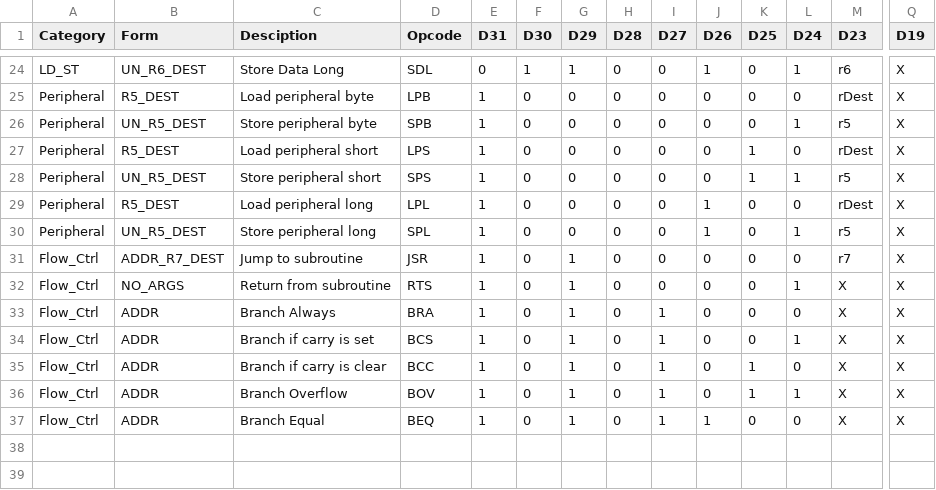
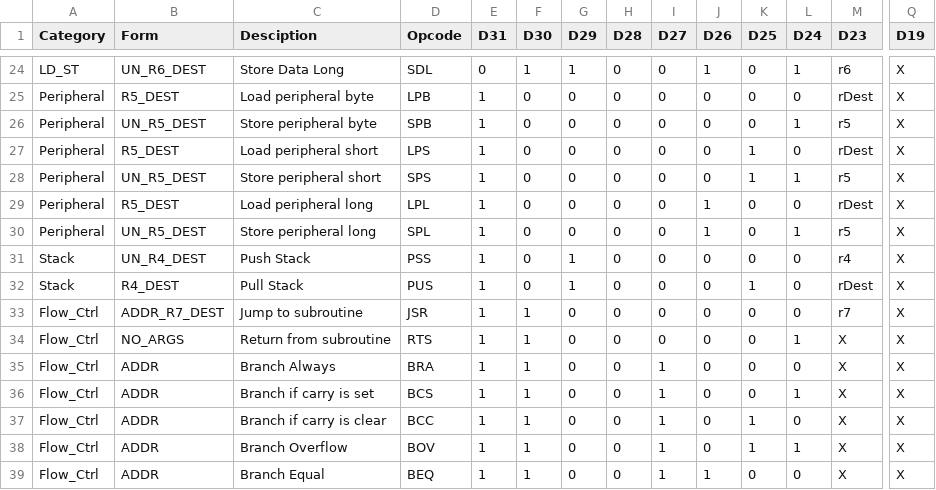
Before and after one commit to douggilliland/R32V2020, a CSV file: Assembler/ops.csv, drawn as a sheet; only a part is shown, gaps mark what is left out; addresses are those after the commit; rows hold the shown columns only; the diff names each change by its address in the sheet, - before the commit and + after, or states it on an @@ line.

Commit message:
Add stack instructions in, fix category for jumps.

```diff
--- a/Assembler/ops.csv
+++ b/Assembler/ops.csv
+row 31: Stack | UN_R4_DEST | Push Stack | PSS | 1 | 0 | 1 | 0 | 0 | 0 | 0 | 0 | r4 | X
+row 32: Stack | R4_DEST | Pull Stack | PUS | 1 | 0 | 1 | 0 | 0 | 0 | 1 | 0 | rDest | X
-F33:F39 (D30): 0
+F33:F39 (D30): 1
-G33:G39 (D29): 1
+G33:G39 (D29): 0
```
